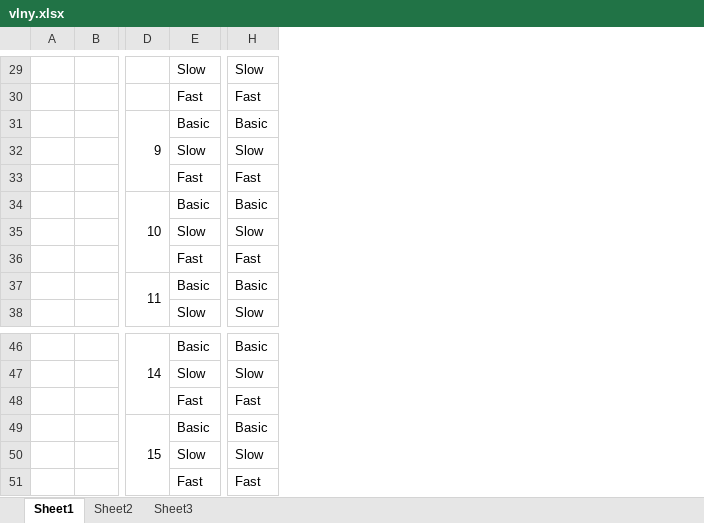
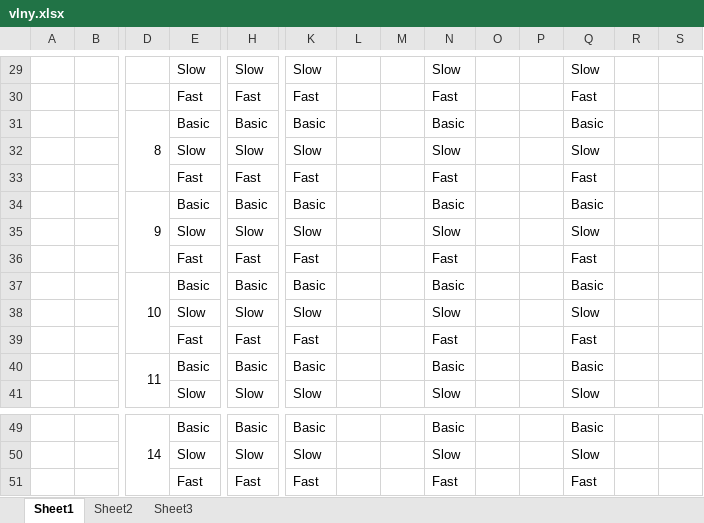
Before and after one commit to Ghost-Miner/unitytowerdefense, an Excel workbook: Assets/vlny.xlsx, sheet Sheet1, drawn as a sheet; only a part is shown, gaps mark what is left out; values as stored, in another font and other column widths than the file's, no cell formats; removed rows and columns are numbered as before the commit, all else as after; rows hold the shown columns only; the diff covers the shown part only; the diff names each change by its address in the sheet, - before the commit and + after, or states it on an @@ line.

```diff
--- a/Assets/vlny.xlsx (sheet Sheet1)
+++ b/Assets/vlny.xlsx (sheet Sheet1)
+column K, rows 29-36: Slow | Fast | Basic | Slow | Fast | Basic | Slow | Fast; rows 40-41: Basic | Slow; rows 49-51: Basic | Slow | Fast
+column L, empty
+column M, empty
+column N, rows 29-36: Slow | Fast | Basic | Slow | Fast | Basic | Slow | Fast; rows 40-41: Basic | Slow; rows 49-51: Basic | Slow | Fast
+column O, empty
+column P, empty
+column Q, rows 29-36: Slow | Fast | Basic | Slow | Fast | Basic | Slow | Fast; rows 40-41: Basic | Slow; rows 49-51: Basic | Slow | Fast
+column R, empty
+column S, empty
-D31: 9
+D31: 8
-D34: 10
+D34: 9
+row 37:  |  | 10 | Basic | Basic | Basic |  |  | Basic |  |  | Basic
@@ row 23 moved to row 38: Slow @@
@@ row 51 moved to row 39: Fast @@
-row 49:  |  | 15 | Basic | Basic
-row 50:  |  |  | Slow | Slow
```
Also changed, not shown: 1 added row, 13 edited cells and merged cells elsewhere in this sheet, cell formats, 18 other files.
